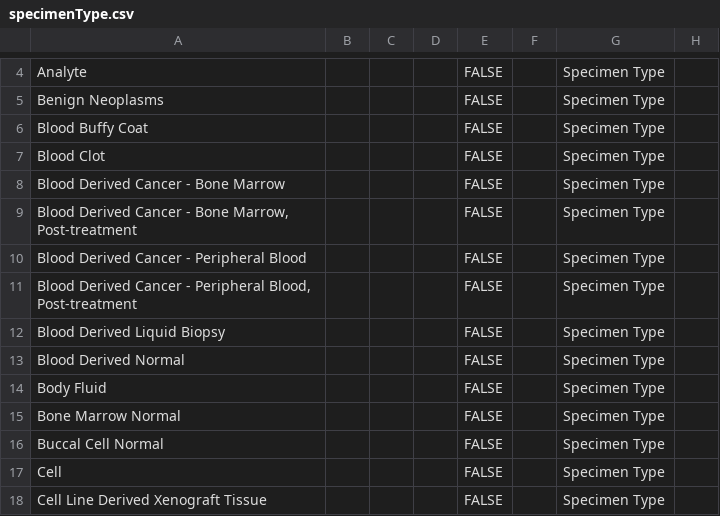
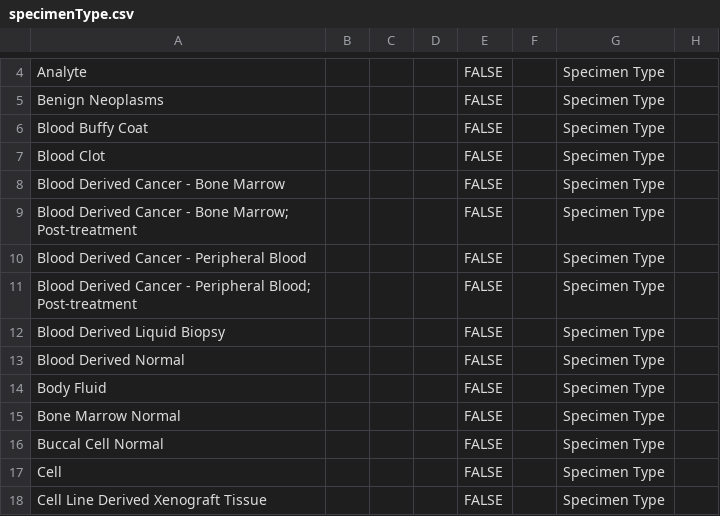
Before and after one commit to mc2-center/data-models, a CSV file: modules/biospecimen/specimenType.csv, drawn as a sheet; only a part is shown, gaps mark what is left out; the diff names each change by its address in the sheet, - before the commit and + after, or states it on an @@ line.

Commit message:
Replace commas in terms with semicolons
Address issue with terms being incorrectly read when valid values are parsed

```diff
--- a/modules/biospecimen/specimenType.csv
+++ b/modules/biospecimen/specimenType.csv
-A9: …- Bone Marrow, Post-treatment
+A9: …- Bone Marrow; Post-treatment
-A11: …- Peripheral Blood, Post-treatment
+A11: …- Peripheral Blood; Post-treatment
```
Also changed, not shown: modules/shared/anatomicSite.csv, modules/shared/diseaseType.csv, 5 other files.
